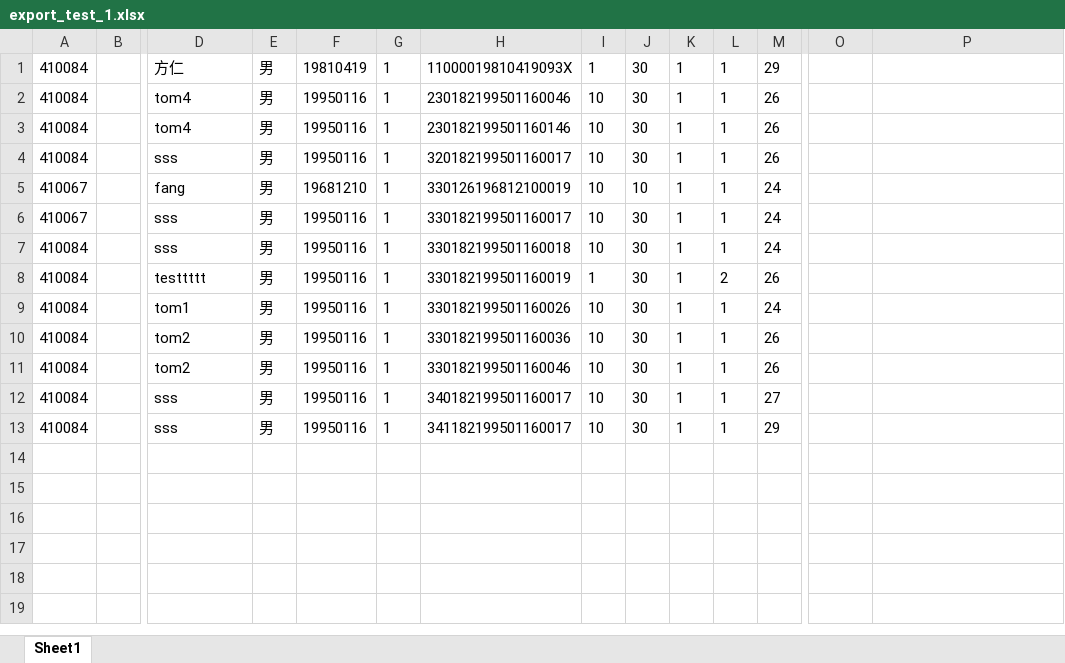
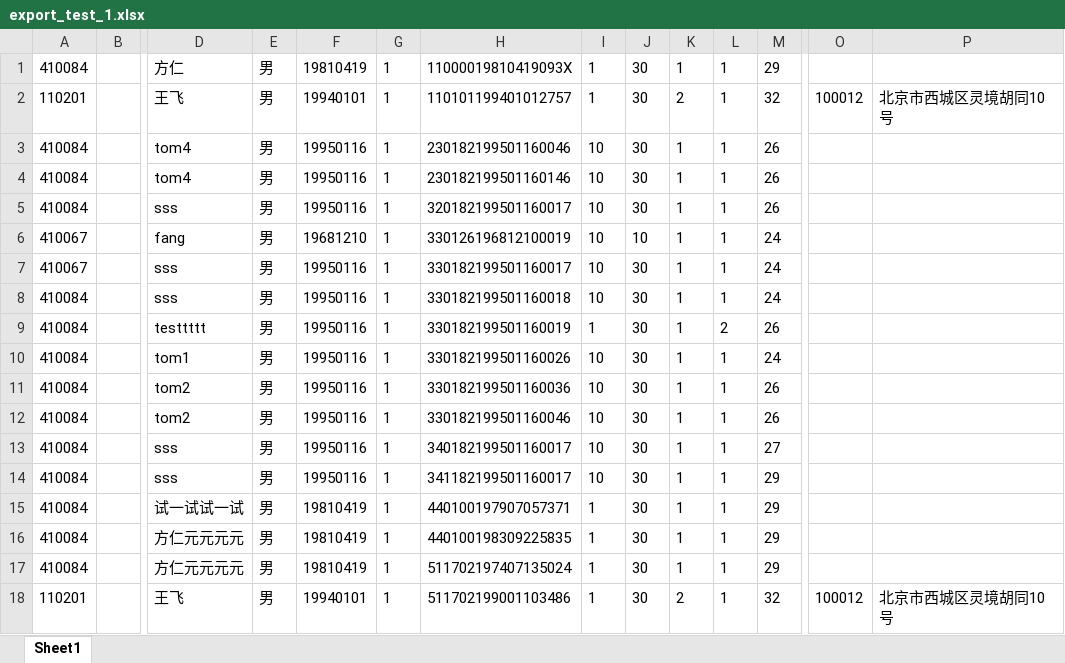
Before and after one commit to fry95116/hs_ncre, an Excel workbook: excel_export_python/export_test_1.xlsx, sheet Sheet1, drawn as a sheet; only a part is shown, gaps mark what is left out; values as stored, in another font and other column widths than the file's, no borders; rows hold the shown columns only; the diff names each change by its address in the sheet, - before the commit and + after, or states it on an @@ line.

Commit message:
python部分的，关于数据导入导出

```diff
--- a/excel_export_python/export_test_1.xlsx (sheet Sheet1)
+++ b/excel_export_python/export_test_1.xlsx (sheet Sheet1)
+row 2: 110201 |  | 王飞 | 男 | 19940101 | 1 | 110101199401012757 | 1 | 30 | 2 | 1 | 32 | 100012 | 北京市西城区灵境胡同10号
+row 15: 410084 |  | 试一试试一试 | 男 | 19810419 | 1 | 440100197907057371 | 1 | 30 | 1 | 1 | 29
+row 16: 410084 |  | 方仁元元元元 | 男 | 19810419 | 1 | 440100198309225835 | 1 | 30 | 1 | 1 | 29
+row 17: 410084 |  | 方仁元元元元 | 男 | 19810419 | 1 | 511702197407135024 | 1 | 30 | 1 | 1 | 29
+row 18: 110201 |  | 王飞 | 男 | 19940101 | 1 | 511702199001103486 | 1 | 30 | 2 | 1 | 32 | 100012 | 北京市西城区灵境胡同10号
```
Also changed, not shown: 1 other file.
